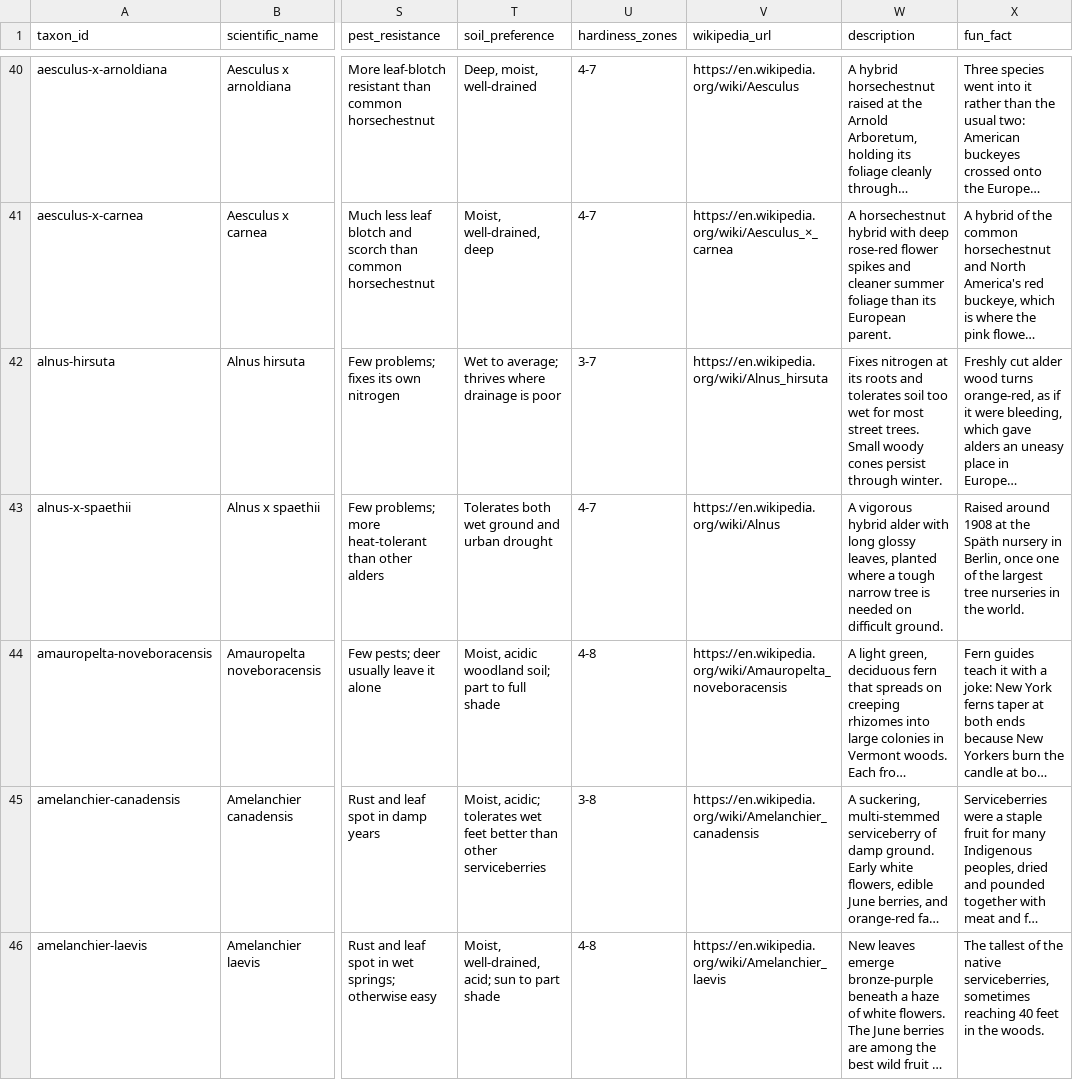
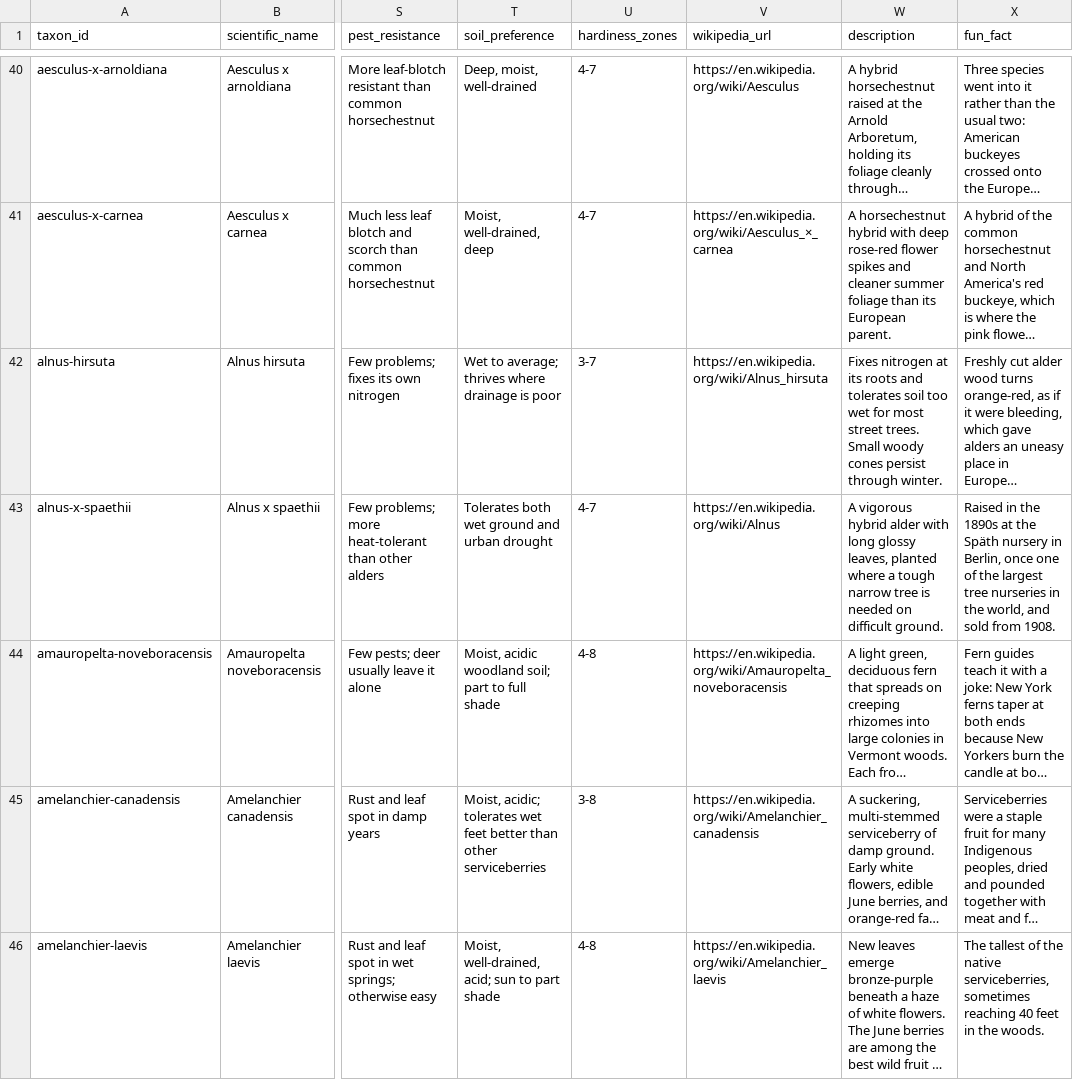
Before and after one commit to durodriguez/Florestas_VT, a CSV file: data/taxa.csv, drawn as a sheet; only a part is shown, gaps mark what is left out; long unchanged cells end in …; the diff covers the shown part only; the diff names each change by its address in the sheet, - before the commit and + after, or states it on an @@ line.

```diff
--- a/data/taxa.csv
+++ b/data/taxa.csv
-X43 (fun_fact): Raised around 1908 at the Späth nursery in Berlin, once one of the largest tree nurseries in the world.
+X43 (fun_fact): Raised in the 1890s at the Späth nursery in Berlin, once one of the largest tree nurseries in the world, and sold from 1908.
```
Also changed, not shown: 5 edited cells elsewhere in this file, 1 other file.
